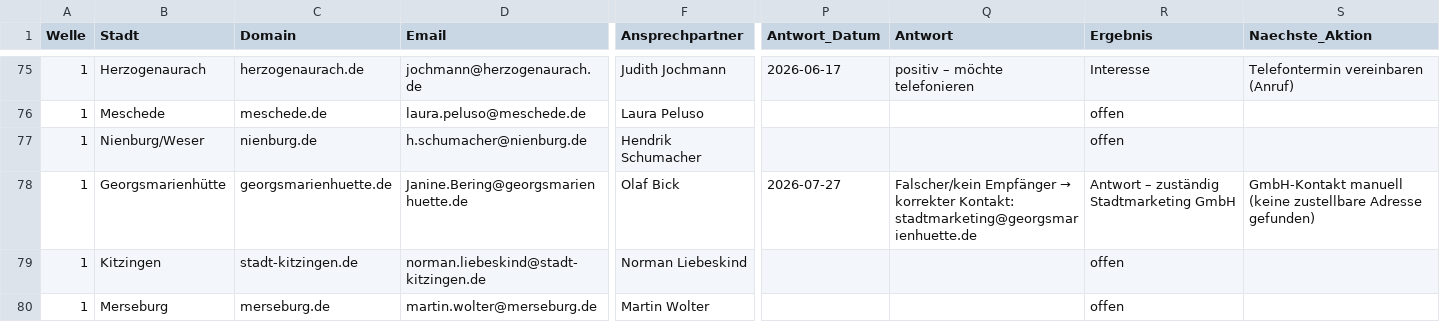
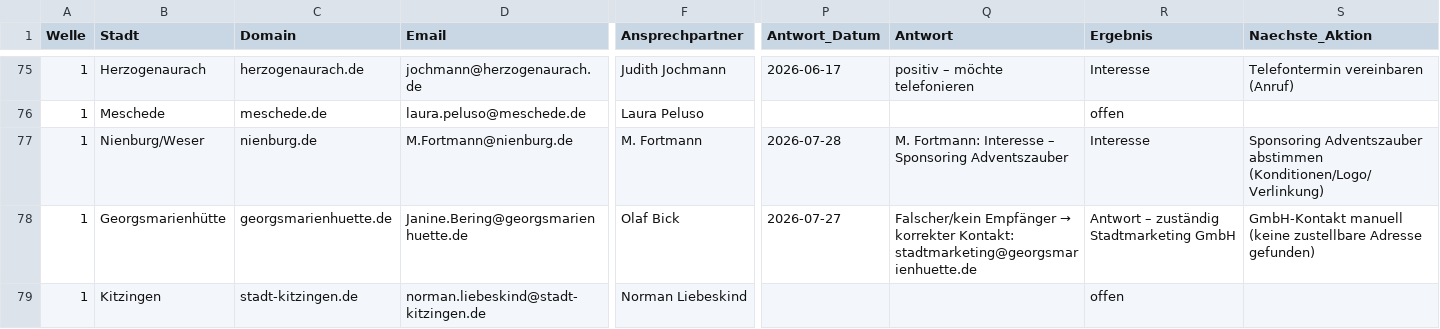
Before and after one commit to dariog-code/claude-recherche, a CSV file: outreach/master_tracking.csv, drawn as a sheet; only a part is shown, gaps mark what is left out; the shorter side is filled out with more unchanged rows; the diff names each change by its address in the sheet, - before the commit and + after, or states it on an @@ line.

```diff
--- a/outreach/master_tracking.csv
+++ b/outreach/master_tracking.csv
-D77 (Email): h.schumacher@nienburg.de
+D77 (Email): M.Fortmann@nienburg.de
-F77 (Ansprechpartner): Hendrik Schumacher
+F77 (Ansprechpartner): M. Fortmann
-P77 (Antwort_Datum): (empty)
+P77 (Antwort_Datum): 2026-07-28
-Q77 (Antwort): (empty)
+Q77 (Antwort): M. Fortmann: Interesse – Sponsoring Adventszauber
-R77 (Ergebnis): offen
+R77 (Ergebnis): Interesse
-S77 (Naechste_Aktion): (empty)
+S77 (Naechste_Aktion): Sponsoring Adventszauber abstimmen (Konditionen/Logo/Verlinkung)
```
